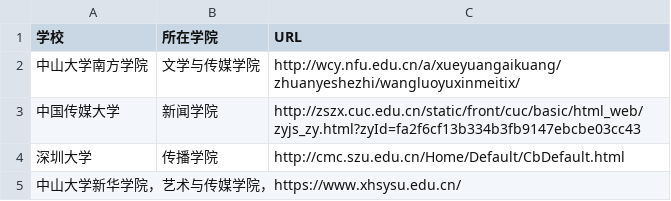
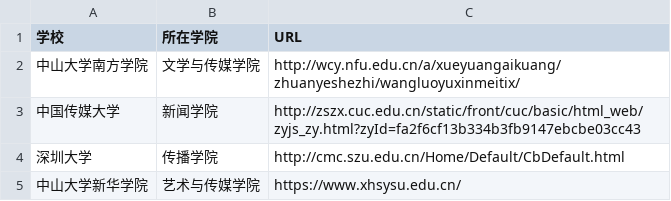
Before and after one commit to songjiahuiyyqx/work, a CSV file: list.csv, drawn as a sheet.

Commit message:
Update list.csv
添加了中山大学新华学院

```diff
--- a/list.csv
+++ b/list.csv
@@ -4,2 +4,2 @@
 深圳大学,传播学院,http://cmc.szu.edu.cn/Home/Default/CbDefault.html
-中山大学新华学院，艺术与传媒学院，https://www.xhsysu.edu.cn/
+中山大学新华学院,艺术与传媒学院,https://www.xhsysu.edu.cn/
```
